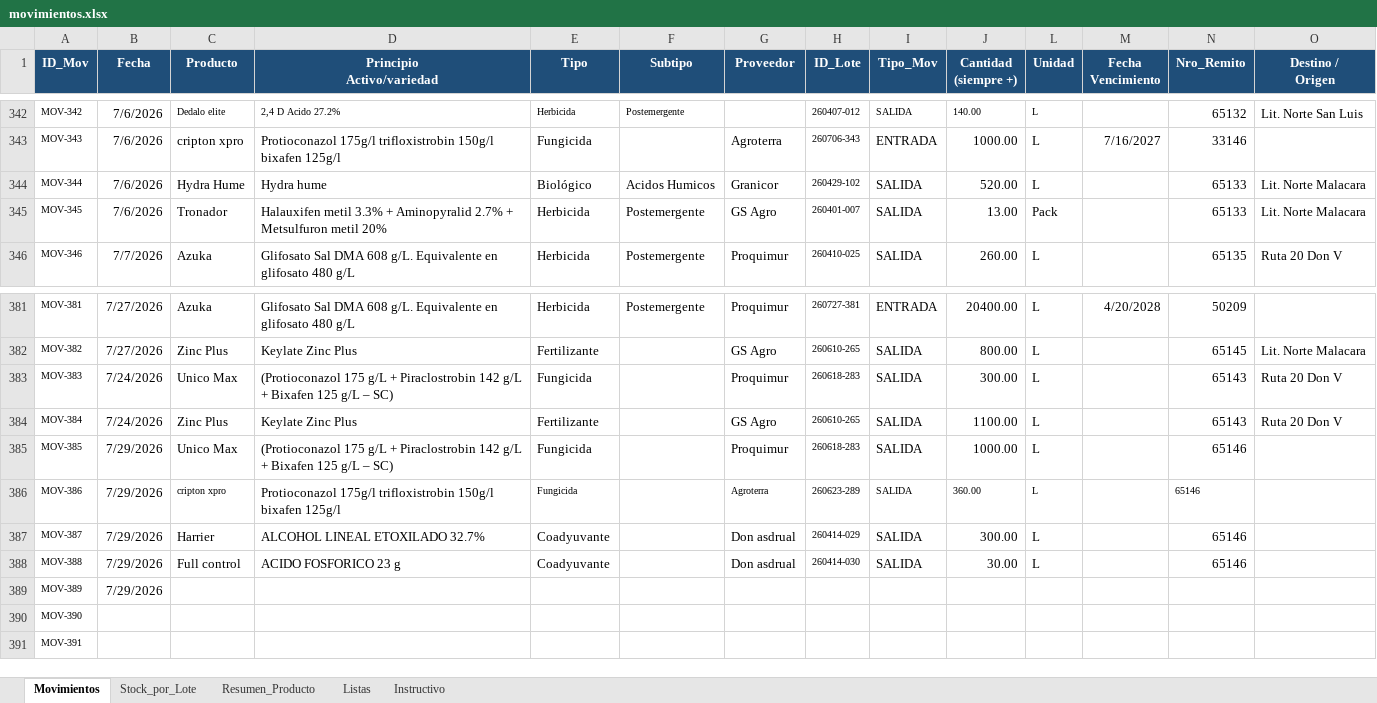
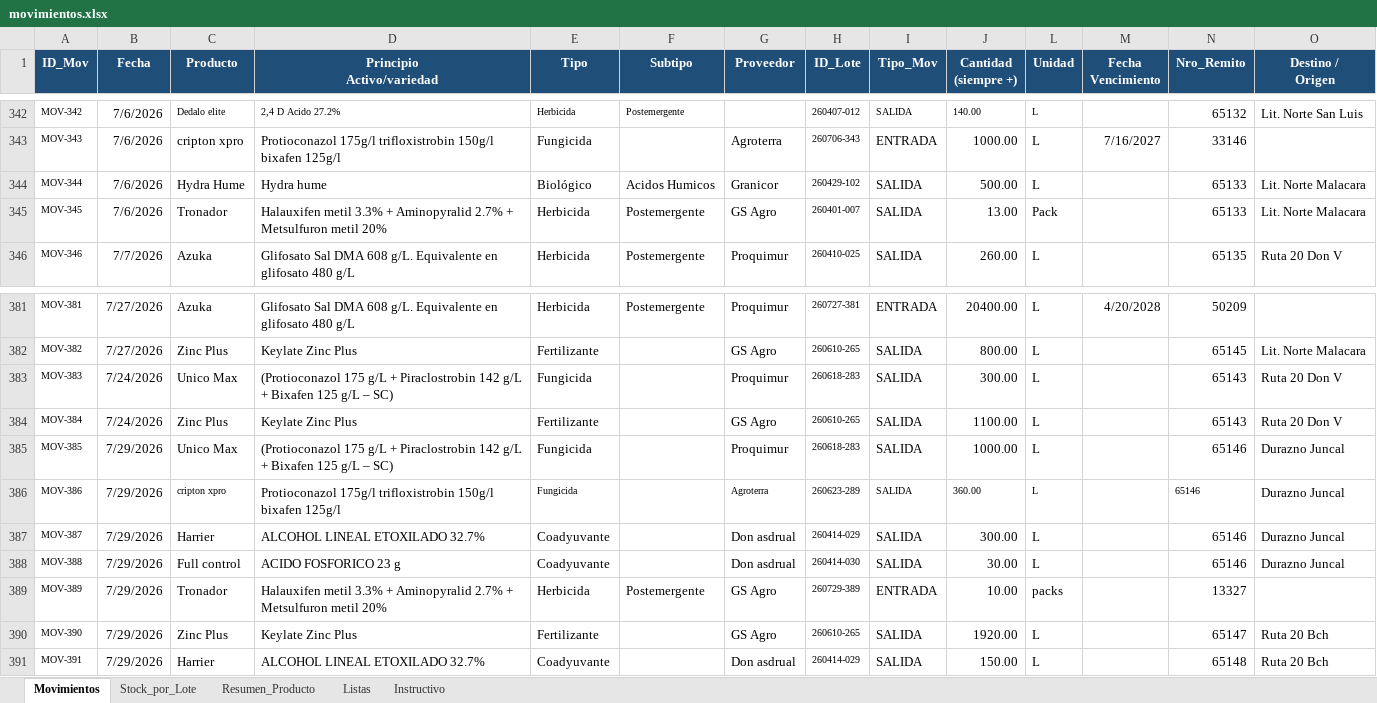
Before and after one commit to CeibosGroup/stock-galpon-hub, an Excel workbook: movimientos.xlsx, sheet Movimientos, drawn as a sheet; only a part is shown, gaps mark what is left out; values as stored, in another font and other column widths than the file's, no borders; conditional formats and table styles not drawn; the diff covers the shown part only; the diff names each change by its address in the sheet, - before the commit and + after, or states it on an @@ line.

Commit message:
Add files via upload

```diff
--- a/movimientos.xlsx (sheet Movimientos)
+++ b/movimientos.xlsx (sheet Movimientos)
-J344 (Cantidad (siempre +)): 520.00
+J344 (Cantidad (siempre +)): 500.00
-O385:O388 (Destino / Origen): (empty)
+O385:O388 (Destino / Origen): Durazno Juncal
-C389 (Producto): (empty)
+C389 (Producto): Tronador
-D389 (Principio Activo/variedad): (empty)
+D389 (Principio Activo/variedad): Halauxifen metil 3.3% + Aminopyralid 2.7% + Metsulfuron metil 20%
-E389 (Tipo): (empty)
+E389 (Tipo): Herbicida
-F389 (Subtipo): (empty)
+F389 (Subtipo): Postemergente
-G389:G390 (Proveedor): (empty)
+G389:G390 (Proveedor): GS Agro
-H389 (ID_Lote): (empty)
+H389 (ID_Lote): 260729-389
-I389 (Tipo_Mov): (empty)
+I389 (Tipo_Mov): ENTRADA
-J389 (Cantidad (siempre +)): (empty)
+J389 (Cantidad (siempre +)): 10.00
-L389 (Unidad): (empty)
+L389 (Unidad): packs
-N389 (Nro_Remito): (empty)
+N389 (Nro_Remito): 13327
-B390:B391 (Fecha): (empty)
+B390:B391 (Fecha): 7/29/2026
-C390 (Producto): (empty)
+C390 (Producto): Zinc Plus
-D390 (Principio Activo/variedad): (empty)
+D390 (Principio Activo/variedad): Keylate Zinc Plus
-E390 (Tipo): (empty)
+E390 (Tipo): Fertilizante
-H390 (ID_Lote): (empty)
+H390 (ID_Lote): 260610-265
-I390:I391 (Tipo_Mov): (empty)
+I390:I391 (Tipo_Mov): SALIDA
-J390 (Cantidad (siempre +)): (empty)
+J390 (Cantidad (siempre +)): 1920.00
-L390:L391 (Unidad): (empty)
+L390:L391 (Unidad): L
-N390 (Nro_Remito): (empty)
+N390 (Nro_Remito): 65147
-O390:O391 (Destino / Origen): (empty)
+O390:O391 (Destino / Origen): Ruta 20 Bch
-C391 (Producto): (empty)
+C391 (Producto): Harrier
-D391 (Principio Activo/variedad): (empty)
+D391 (Principio Activo/variedad): ALCOHOL LINEAL ETOXILADO 32.7%
-E391 (Tipo): (empty)
+E391 (Tipo): Coadyuvante
-G391 (Proveedor): (empty)
+G391 (Proveedor): Don asdrual
-H391 (ID_Lote): (empty)
+H391 (ID_Lote): 260414-029
-J391 (Cantidad (siempre +)): (empty)
+J391 (Cantidad (siempre +)): 150.00
-N391 (Nro_Remito): (empty)
+N391 (Nro_Remito): 65148
```
Also changed, not shown: 85 edited cells elsewhere in this sheet, sheet Stock_por_Lote, sheet Resumen_Producto, sheet Listas, hidden cells.
